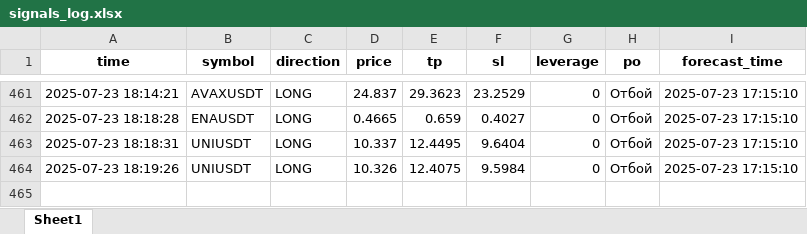
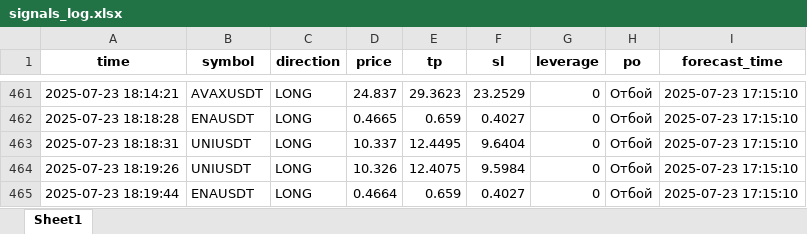
Before and after one commit to brybarrett/crypto-signals, an Excel workbook: signals_log.xlsx, sheet Sheet1, drawn as a sheet; only a part is shown, gaps mark what is left out; values as stored, in another font and other column widths than the file's, no borders; the diff names each change by its address in the sheet, - before the commit and + after, or states it on an @@ line.

Commit message:
Добавлен сигнал ENAUSDT (LONG)

```diff
--- a/signals_log.xlsx (sheet Sheet1)
+++ b/signals_log.xlsx (sheet Sheet1)
+row 465: 2025-07-23 18:19:44 | ENAUSDT | LONG | 0.4664 | 0.659 | 0.4027 | 0 | Отбой | 2025-07-23 17:15:10
```
